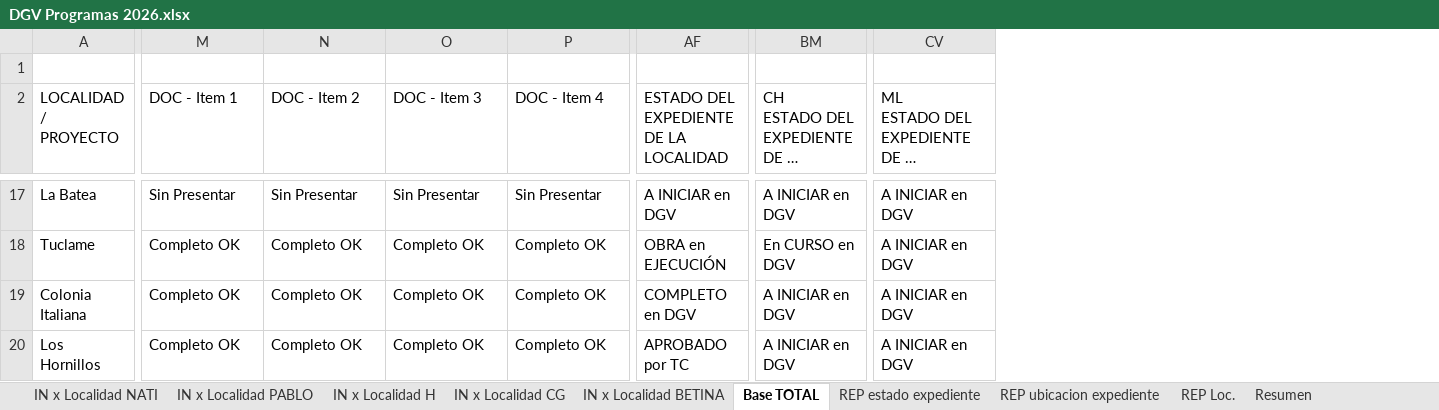
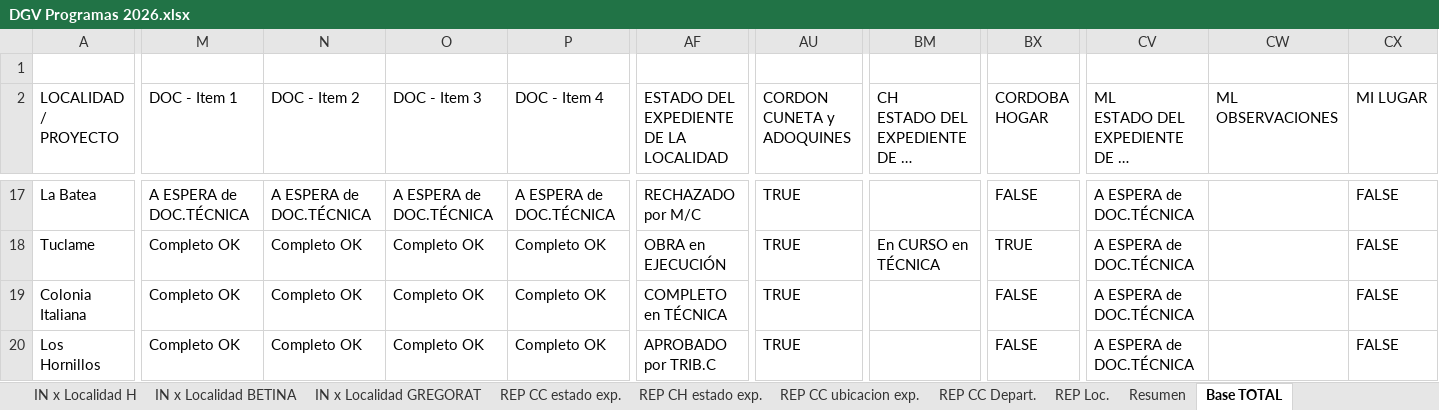
Before and after one commit to coordinacion-infraestructura-coop/panel.docs, an Excel workbook: context/areas/secretaria_Vivienda/DGV Programas 2026.xlsx, sheet Base TOTAL, drawn as a sheet; only a part is shown, gaps mark what is left out; long unchanged cells end in …; values as stored, in another font and other column widths than the file's, no cell formats; charts and pictures not drawn; rows hold the shown columns only; the diff covers the shown part only; the diff names each change by its address in the sheet, - before the commit and + after, or states it on an @@ line.

```diff
--- a/context/areas/secretaria_Vivienda/DGV Programas 2026.xlsx (sheet Base TOTAL)
+++ b/context/areas/secretaria_Vivienda/DGV Programas 2026.xlsx (sheet Base TOTAL)
-sheet tab: REP estado expediente
+sheet tab: REP CH estado exp.
-sheet tab: REP ubicacion expediente
+sheet tab: REP CC ubicacion exp.
-sheet tab: IN x Localidad CG
+sheet tab: IN x Localidad GREGORAT
+sheet tab: REP CC estado exp.
+sheet tab: REP CC Depart.
@@ sheet tab order changed: IN x Localidad H | IN x Localidad BETINA | IN x Localidad GREGORAT | REP CC estado exp. | REP CH estado exp. | REP CC ubicacion exp. | REP CC Depart. | REP Loc. | Resumen | Base TOTAL @@
+column AU (CORDON CUNETA y ADOQUINES), rows 17-20: all TRUE
+column BX (CORDOBA HOGAR), rows 17-20: FALSE | TRUE | FALSE | FALSE
+column CW (ML OBSERVACIONES), empty
+column CX (MI LUGAR), rows 17-20: all FALSE
-row 1: (empty)
+row 1: (empty)
-M17 (DOC - Item 1): Sin Presentar
+M17 (DOC - Item 1): A ESPERA de DOC.TÉCNICA
-N17 (DOC - Item 2): Sin Presentar
+N17 (DOC - Item 2): A ESPERA de DOC.TÉCNICA
-O17 (DOC - Item 3): Sin Presentar
+O17 (DOC - Item 3): A ESPERA de DOC.TÉCNICA
-P17 (DOC - Item 4): Sin Presentar
+P17 (DOC - Item 4): A ESPERA de DOC.TÉCNICA
-AF17: A INICIAR en DGV
+AF17: RECHAZADO por M/C
-BM17: A INICIAR en DGV
+BM17: (empty)
-CV17:CV20: A INICIAR en DGV
+CV17:CV20: A ESPERA de DOC.TÉCNICA
-BM18: En CURSO en DGV
+BM18: En CURSO en TÉCNICA
-AF19: COMPLETO en DGV
+AF19: COMPLETO en TÉCNICA
-BM19:BM20: A INICIAR en DGV
+BM19:BM20: (empty)
-AF20: APROBADO por TC
+AF20: APROBADO por TRIB.C
```
Also changed, not shown: 10 added rows, 2 removed columns and 601 edited cells elsewhere in this sheet, sheet IN x Localidad NATI, sheet IN x Localidad PABLO, sheet Resumen, sheet IN x Localidad BETINA, sheet IN x Localidad H, sheet REP Loc., 4 more sheets, other sheet tabs, cell formats, formulas that keep their value, hidden cells, charts or pictures, 5 other files.
